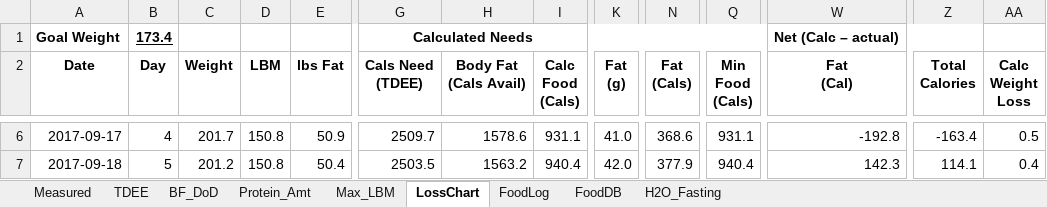
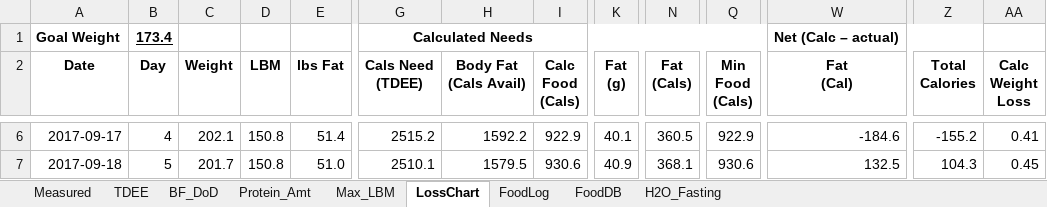
Before and after one commit to OpenKeto/KetoStuff, an Excel workbook: Calculators/Spreadsheet Calculators/DGG-LossPotential.xlsx, sheet LossChart, drawn as a sheet; only a part is shown, gaps mark what is left out; values as stored, in another font and other column widths than the file's, no borders; the diff covers the shown part only; the diff names each change by its address in the sheet, - before the commit and + after, or states it on an @@ line.

Commit message:
Updated food

```diff
--- a/Calculators/Spreadsheet Calculators/DGG-LossPotential.xlsx (sheet LossChart)
+++ b/Calculators/Spreadsheet Calculators/DGG-LossPotential.xlsx (sheet LossChart)
-C6 (Weight): 201.7
+C6 (Weight): 202.1
-E6 (lbs Fat): 50.9
+E6 (lbs Fat): 51.4
-G6 (Cals Need (TDEE)): 2509.7
+G6 (Cals Need (TDEE)): 2515.2
-H6 (Body Fat (Cals Avail)): 1578.6
+H6 (Body Fat (Cals Avail)): 1592.2
-I6 (Calc Food (Cals)): 931.1
+I6 (Calc Food (Cals)): 922.9
-K6 (Fat (g)): 41.0
+K6 (Fat (g)): 40.1
-N6 (Fat (Cals)): 368.6
+N6 (Fat (Cals)): 360.5
-Q6 (Min Food (Cals)): 931.1
+Q6 (Min Food (Cals)): 922.9
-W6 (Fat (Cal)): -192.8
+W6 (Fat (Cal)): -184.6
-Z6 (Total Calories): -163.4
+Z6 (Total Calories): -155.2
-AA6 (Calc Weight Loss): 0.5
+AA6 (Calc Weight Loss): 0.41
-C7 (Weight): 201.2
+C7 (Weight): 201.7
-E7 (lbs Fat): 50.4
+E7 (lbs Fat): 51.0
-G7 (Cals Need (TDEE)): 2503.5
+G7 (Cals Need (TDEE)): 2510.1
-H7 (Body Fat (Cals Avail)): 1563.2
+H7 (Body Fat (Cals Avail)): 1579.5
-I7 (Calc Food (Cals)): 940.4
+I7 (Calc Food (Cals)): 930.6
-K7 (Fat (g)): 42.0
+K7 (Fat (g)): 40.9
-N7 (Fat (Cals)): 377.9
+N7 (Fat (Cals)): 368.1
-Q7 (Min Food (Cals)): 940.4
+Q7 (Min Food (Cals)): 930.6
-W7 (Fat (Cal)): 142.3
+W7 (Fat (Cal)): 132.5
-Z7 (Total Calories): 114.1
+Z7 (Total Calories): 104.3
-AA7 (Calc Weight Loss): 0.4
+AA7 (Calc Weight Loss): 0.45
```
Also changed, not shown: 6 added rows and 1685 edited cells elsewhere in this sheet, sheet FoodLog, sheet FoodDB, sheet TDEE, formulas that keep their value, charts or pictures.
